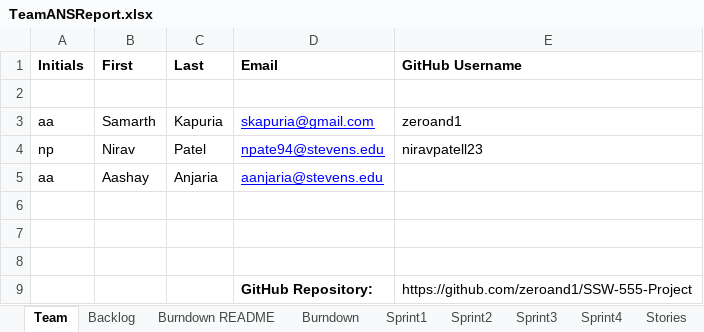
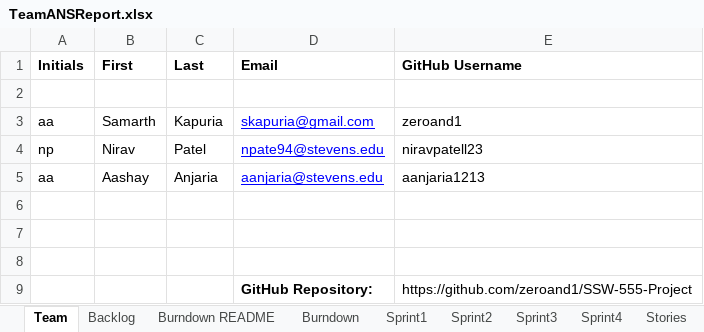
Before and after one commit to zeroand1/SSW-555-Project, an Excel workbook: TeamANSReport.xlsx, sheet Team, drawn as a sheet; values as stored, in another font and other column widths than the file's, no borders; the diff names each change by its address in the sheet, - before the commit and + after, or states it on an @@ line.

```diff
--- a/TeamANSReport.xlsx (sheet Team)
+++ b/TeamANSReport.xlsx (sheet Team)
-E5 (GitHub Username): (empty)
+E5 (GitHub Username): aanjaria1213
```
Also changed, not shown: sheet Sprint1, sheet Backlog, sheet Stories.
